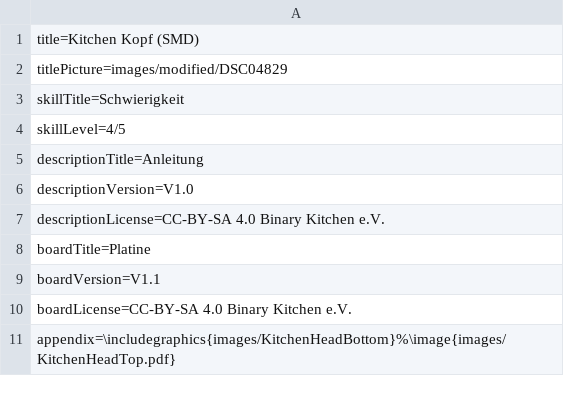
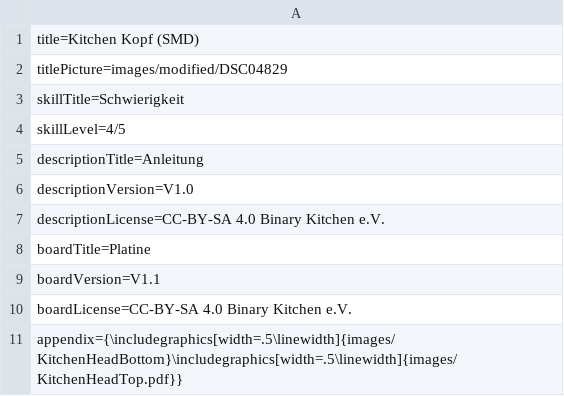
Before and after one commit to Binary-Kitchen/SolderingTutorial, a CSV file: KitchenHeadSMD/manual/configuration/de_config.csv, drawn as a sheet.

Commit message:
Modified pictures for appendix

```diff
--- a/KitchenHeadSMD/manual/configuration/de_config.csv
+++ b/KitchenHeadSMD/manual/configuration/de_config.csv
@@ -10,2 +10,2 @@ boardVersion=V1.1
 boardLicense=CC-BY-SA 4.0 Binary Kitchen e.V.
-appendix=\includegraphics{images/KitchenHeadBottom}%\image{images/KitchenHeadTop.pdf}
+appendix={\includegraphics[width=.5\linewidth]{images/KitchenHeadBottom}\includegraphics[width=.5\linewidth]{images/KitchenHeadTop.pdf}}
```
